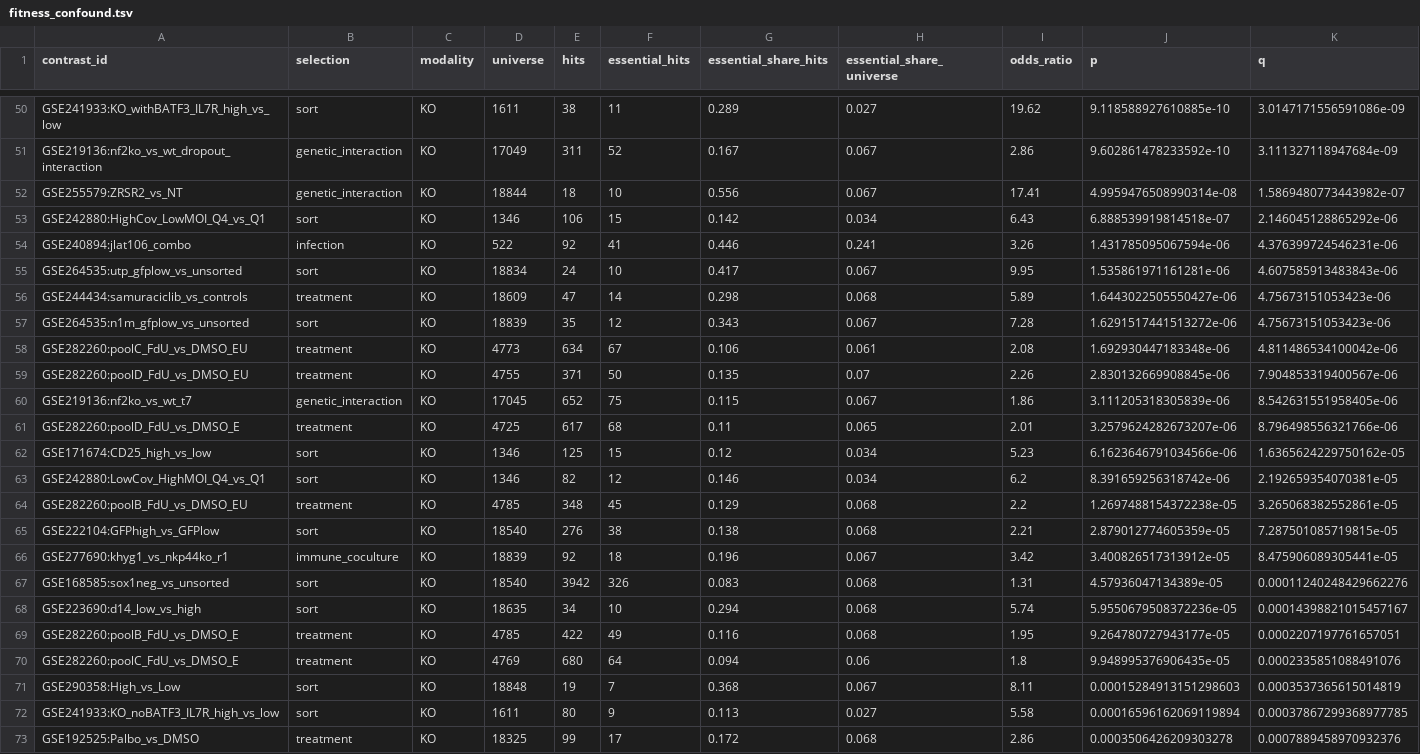
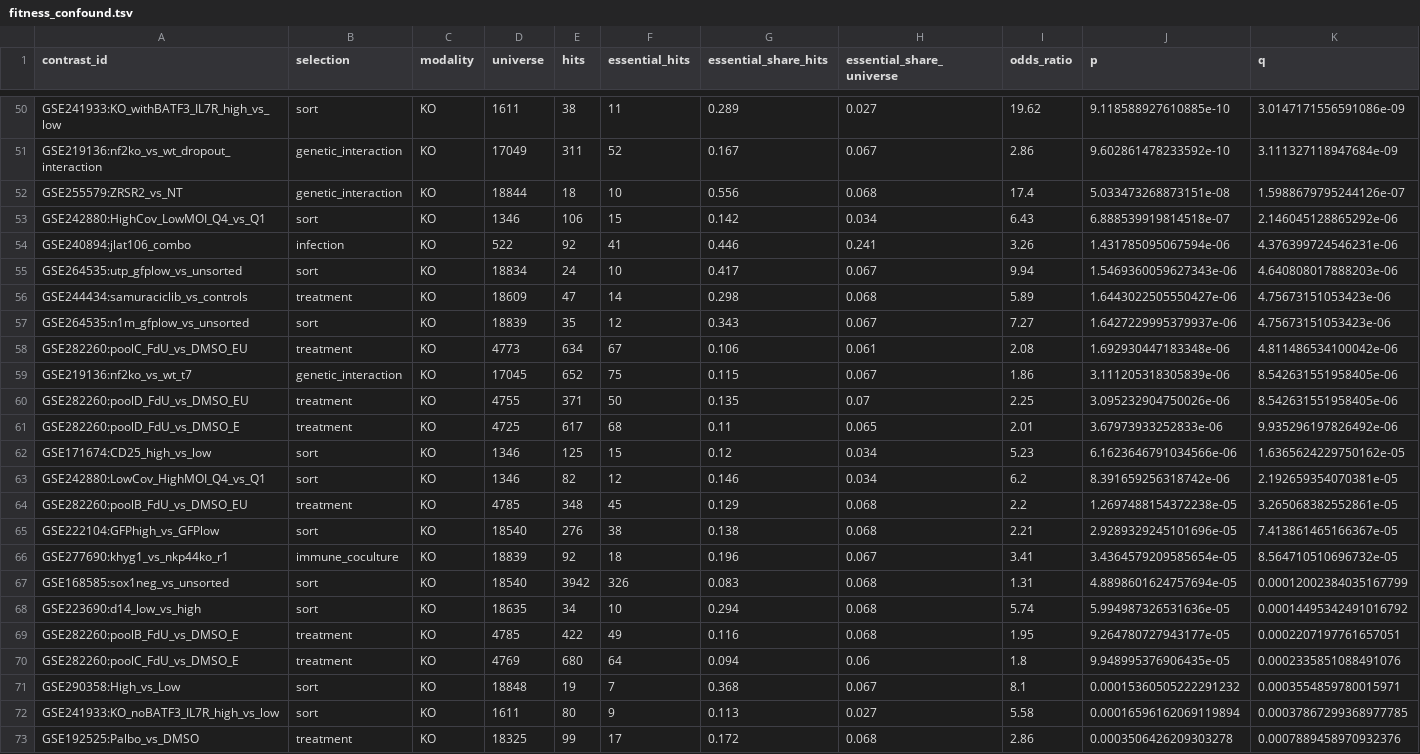
Before and after one commit to jeonglab-bcm/BARCS, a TSV file: tools/evidence-graph/reports/fitness_confound.tsv, drawn as a sheet; only a part is shown, gaps mark what is left out; the diff covers the shown part only.

```diff
--- a/tools/evidence-graph/reports/fitness_confound.tsv
+++ b/tools/evidence-graph/reports/fitness_confound.tsv
@@ -51,12 +51,12 @@ GSE241933:KO_withBATF3_IL7R_high_vs_low	sort	KO	1611	38	11	0.289	0.027	19.62	9.1
 GSE219136:nf2ko_vs_wt_dropout_interaction	genetic_interaction	KO	17049	311	52	0.167	0.067	2.86	9.602861478233592e-10	3.111327118947684e-09
-GSE255579:ZRSR2_vs_NT	genetic_interaction	KO	18844	18	10	0.556	0.067	17.41	4.9959476508990314e-08	1.5869480773443982e-07
+GSE255579:ZRSR2_vs_NT	genetic_interaction	KO	18844	18	10	0.556	0.068	17.4	5.033473268873151e-08	1.5988679795244126e-07
 GSE242880:HighCov_LowMOI_Q4_vs_Q1	sort	KO	1346	106	15	0.142	0.034	6.43	6.888539919814518e-07	2.146045128865292e-06
 GSE240894:jlat106_combo	infection	KO	522	92	41	0.446	0.241	3.26	1.431785095067594e-06	4.376399724546231e-06
-GSE264535:utp_gfplow_vs_unsorted	sort	KO	18834	24	10	0.417	0.067	9.95	1.535861971161281e-06	4.607585913483843e-06
+GSE264535:utp_gfplow_vs_unsorted	sort	KO	18834	24	10	0.417	0.067	9.94	1.5469360059627343e-06	4.640808017888203e-06
 GSE244434:samuraciclib_vs_controls	treatment	KO	18609	47	14	0.298	0.068	5.89	1.6443022505550427e-06	4.75673151053423e-06
-GSE264535:n1m_gfplow_vs_unsorted	sort	KO	18839	35	12	0.343	0.067	7.28	1.6291517441513272e-06	4.75673151053423e-06
+GSE264535:n1m_gfplow_vs_unsorted	sort	KO	18839	35	12	0.343	0.067	7.27	1.6427229995379937e-06	4.75673151053423e-06
 GSE282260:poolC_FdU_vs_DMSO_EU	treatment	KO	4773	634	67	0.106	0.061	2.08	1.692930447183348e-06	4.811486534100042e-06
-GSE282260:poolD_FdU_vs_DMSO_EU	treatment	KO	4755	371	50	0.135	0.07	2.26	2.830132669908845e-06	7.904853319400567e-06
 GSE219136:nf2ko_vs_wt_t7	genetic_interaction	KO	17045	652	75	0.115	0.067	1.86	3.111205318305839e-06	8.542631551958405e-06
-GSE282260:poolD_FdU_vs_DMSO_E	treatment	KO	4725	617	68	0.11	0.065	2.01	3.2579624282673207e-06	8.796498556321766e-06
+GSE282260:poolD_FdU_vs_DMSO_EU	treatment	KO	4755	371	50	0.135	0.07	2.25	3.095232904750026e-06	8.542631551958405e-06
+GSE282260:poolD_FdU_vs_DMSO_E	treatment	KO	4725	617	68	0.11	0.065	2.01	3.67973933252833e-06	9.935296197826492e-06
 GSE171674:CD25_high_vs_low	sort	KO	1346	125	15	0.12	0.034	5.23	6.1623646791034566e-06	1.6365624229750162e-05
@@ -64,9 +64,9 @@ GSE242880:LowCov_HighMOI_Q4_vs_Q1	sort	KO	1346	82	12	0.146	0.034	6.2	8.391659256
 GSE282260:poolB_FdU_vs_DMSO_EU	treatment	KO	4785	348	45	0.129	0.068	2.2	1.2697488154372238e-05	3.265068382552861e-05
-GSE222104:GFPhigh_vs_GFPlow	sort	KO	18540	276	38	0.138	0.068	2.21	2.879012774605359e-05	7.287501085719815e-05
-GSE277690:khyg1_vs_nkp44ko_r1	immune_coculture	KO	18839	92	18	0.196	0.067	3.42	3.400826517313912e-05	8.475906089305441e-05
-GSE168585:sox1neg_vs_unsorted	sort	KO	18540	3942	326	0.083	0.068	1.31	4.57936047134389e-05	0.00011240248429662276
-GSE223690:d14_low_vs_high	sort	KO	18635	34	10	0.294	0.068	5.74	5.9550679508372236e-05	0.00014398821015457167
+GSE222104:GFPhigh_vs_GFPlow	sort	KO	18540	276	38	0.138	0.068	2.21	2.9289329245101696e-05	7.413861465166367e-05
+GSE277690:khyg1_vs_nkp44ko_r1	immune_coculture	KO	18839	92	18	0.196	0.067	3.41	3.4364579209585654e-05	8.564710510696732e-05
+GSE168585:sox1neg_vs_unsorted	sort	KO	18540	3942	326	0.083	0.068	1.31	4.8898601624757694e-05	0.00012002384035167799
+GSE223690:d14_low_vs_high	sort	KO	18635	34	10	0.294	0.068	5.74	5.994987326531636e-05	0.00014495342491016792
 GSE282260:poolB_FdU_vs_DMSO_E	treatment	KO	4785	422	49	0.116	0.068	1.95	9.264780727943177e-05	0.0002207197761657051
 GSE282260:poolC_FdU_vs_DMSO_E	treatment	KO	4769	680	64	0.094	0.06	1.8	9.948995376906435e-05	0.0002335851088491076
-GSE290358:High_vs_Low	sort	KO	18848	19	7	0.368	0.067	8.11	0.00015284913151298603	0.0003537365615014819
+GSE290358:High_vs_Low	sort	KO	18848	19	7	0.368	0.067	8.1	0.00015360505222291232	0.0003554859780015971
 GSE241933:KO_noBATF3_IL7R_high_vs_low	sort	KO	1611	80	9	0.113	0.027	5.58	0.00016596162069119894	0.00037867299368977785
```
Also changed, not shown: 106 edited cells elsewhere in this file, tools/evidence-graph/curation/contrast_readout.template.tsv, tools/evidence-graph/reports/convergence.tsv, 6 other files.
